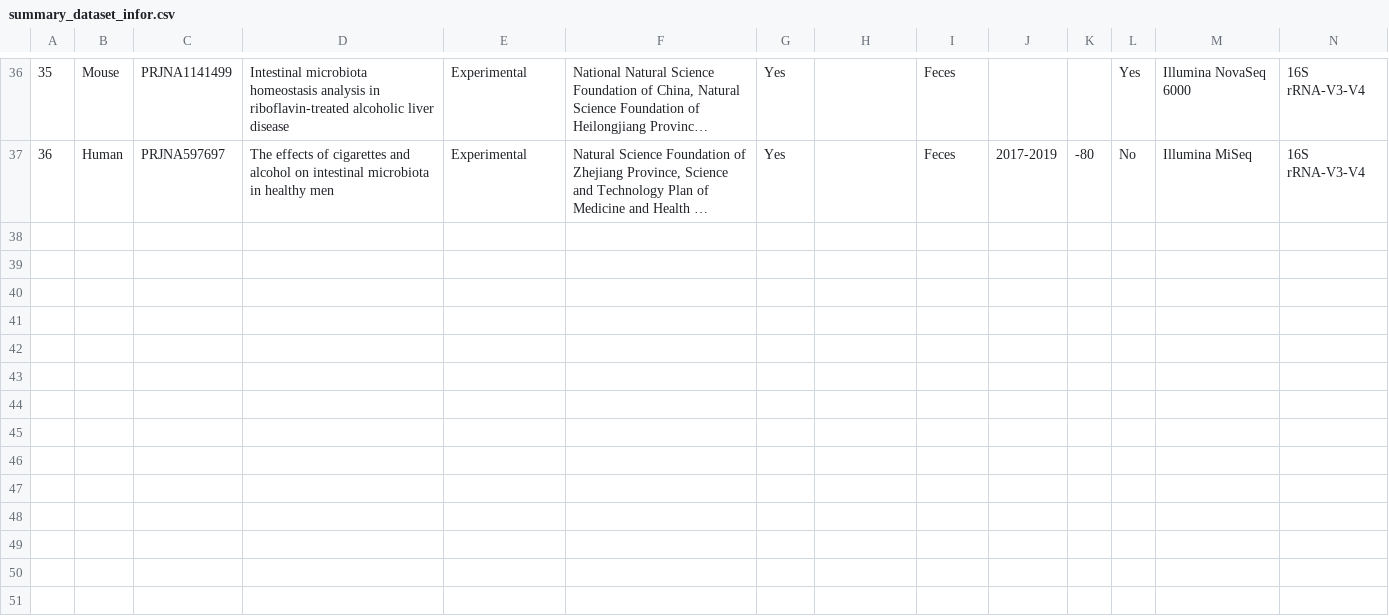
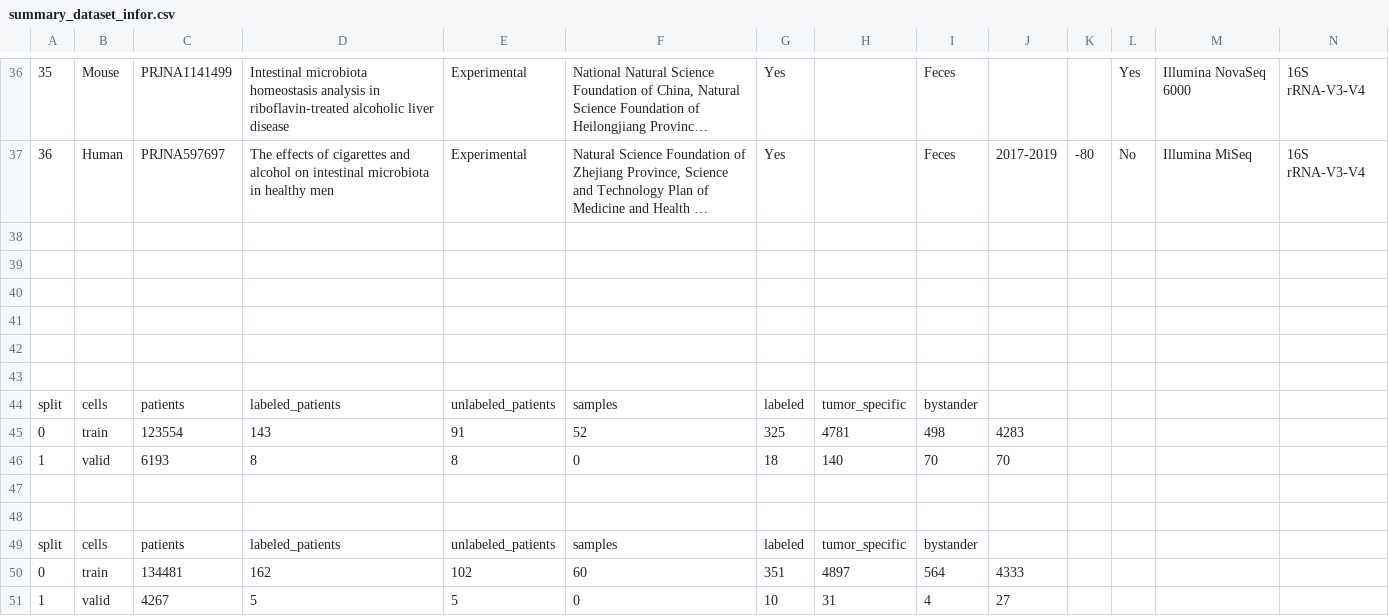
Before and after one commit to C8H8O-tenes/node-vue-demo, a CSV file: summary_dataset_infor.csv, drawn as a sheet; only a part is shown, gaps mark what is left out; long unchanged cells end in …; rows hold the shown columns only; the diff names each change by its address in the sheet, - before the commit and + after, or states it on an @@ line.

```diff
--- a/summary_dataset_infor.csv
+++ b/summary_dataset_infor.csv
+row 38: (empty)
+row 39: (empty)
+row 40: (empty)
+row 41: (empty)
+row 42: (empty)
+row 43: (empty)
+row 44: split | cells | patients | labeled_patients | unlabeled_patients | samples | labeled | tumor_specific | bystander
+row 45: 0 | train | 123554 | 143 | 91 | 52 | 325 | 4781 | 498 | 4283
+row 46: 1 | valid | 6193 | 8 | 8 | 0 | 18 | 140 | 70 | 70
+row 47: (empty)
+row 48: (empty)
+row 49: split | cells | patients | labeled_patients | unlabeled_patients | samples | labeled | tumor_specific | bystander
+row 50: 0 | train | 134481 | 162 | 102 | 60 | 351 | 4897 | 564 | 4333
+row 51: 1 | valid | 4267 | 5 | 5 | 0 | 10 | 31 | 4 | 27
```
Also changed, not shown: 8 other files.
